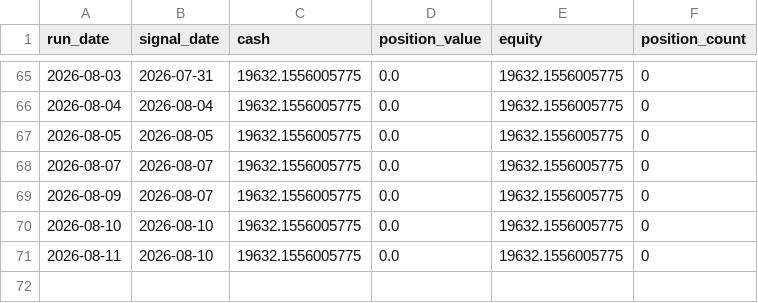
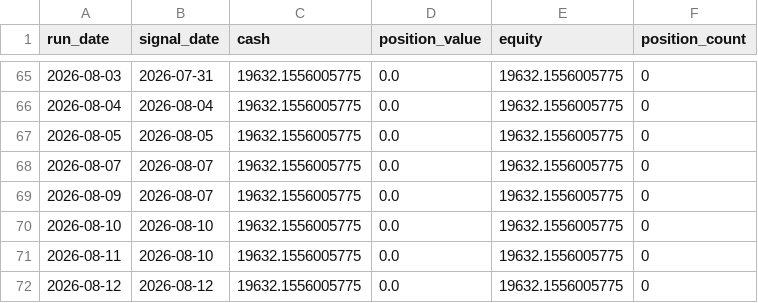
Before and after one commit to pengin01/stock-trading-system, a CSV file: equity_v624.csv, drawn as a sheet; only a part is shown, gaps mark what is left out.

```diff
--- a/equity_v624.csv
+++ b/equity_v624.csv
@@ -71 +71,2 @@ run_date,signal_date,cash,position_value,equity,position_count
 2026-08-11,2026-08-10,19632.1556005775,0.0,19632.1556005775,0
+2026-08-12,2026-08-12,19632.1556005775,0.0,19632.1556005775,0
```
Also changed, not shown: 1 other file.
